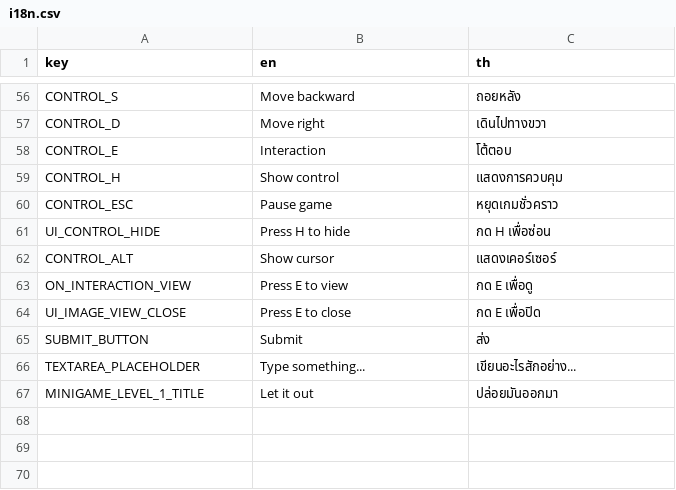
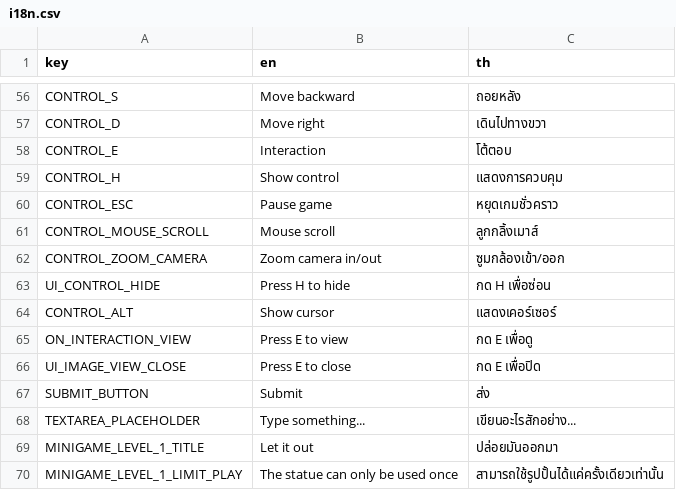
Before and after one commit to FujaTyping/Tafiya-Tare, a CSV file: I18N/i18n.csv, drawn as a sheet; only a part is shown, gaps mark what is left out.

```diff
--- a/I18N/i18n.csv
+++ b/I18N/i18n.csv
@@ -60,2 +60,4 @@ CONTROL_H,Show control,แสดงการควบคุม
 CONTROL_ESC,Pause game,หยุดเกมชั่วคราว
+CONTROL_MOUSE_SCROLL,Mouse scroll,ลูกกลิ้งเมาส์
+CONTROL_ZOOM_CAMERA,Zoom camera in/out,ซูมกล้องเข้า/ออก
 UI_CONTROL_HIDE,Press H to hide,กด H เพื่อซ่อน
@@ -67 +69,2 @@ TEXTAREA_PLACEHOLDER,Type something...,เขียนอะไรสักอ
 MINIGAME_LEVEL_1_TITLE,Let it out,ปล่อยมันออกมา
+MINIGAME_LEVEL_1_LIMIT_PLAY,The statue can only be used once,สามารถใช้รูปปั้นได้แค่ครั้งเดียวเท่านั้น
```
Also changed, not shown: 15 other files.
